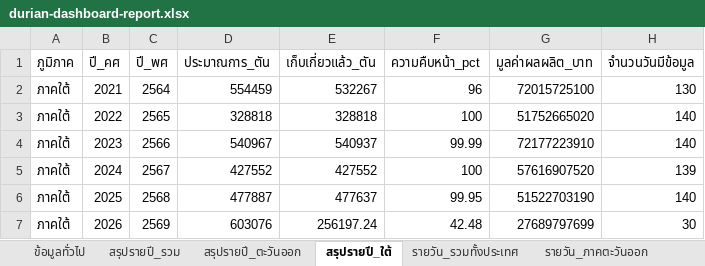
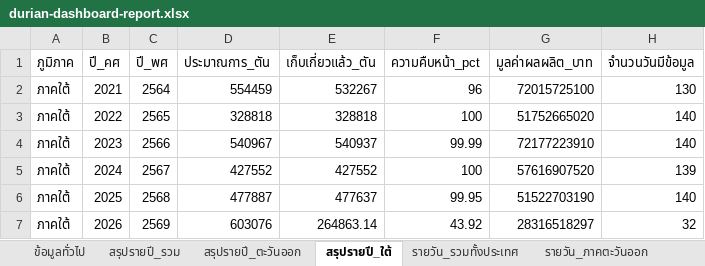
Before and after one commit to yohaken/cursor-agent, an Excel workbook: data/durian-dashboard-report.xlsx, sheet สรุปรายปี_ใต้, drawn as a sheet; values as stored, in another font and other column widths than the file's, no borders; the diff names each change by its address in the sheet, - before the commit and + after, or states it on an @@ line.

```diff
--- a/data/durian-dashboard-report.xlsx (sheet สรุปรายปี_ใต้)
+++ b/data/durian-dashboard-report.xlsx (sheet สรุปรายปี_ใต้)
-E7 (เก็บเกี่ยวแล้ว_ตัน): 256197.24
+E7 (เก็บเกี่ยวแล้ว_ตัน): 264863.14
-F7 (ความคืบหน้า_pct): 42.48
+F7 (ความคืบหน้า_pct): 43.92
-G7 (มูลค่าผลผลิต_บาท): 27689797699
+G7 (มูลค่าผลผลิต_บาท): 28316518297
-H7 (จำนวนวันมีข้อมูล): 30
+H7 (จำนวนวันมีข้อมูล): 32
```
Also changed, not shown: sheet รายวัน_รวมทั้งประเทศ, sheet รายวัน_ภาคใต้, sheet รายสัปดาห์_รวม, sheet รายวัน_ภาคตะวันออก, sheet สรุปรายปี_รวม, sheet สรุปรายปี_ตะวันออก, 1 more sheet, 2 other files.
